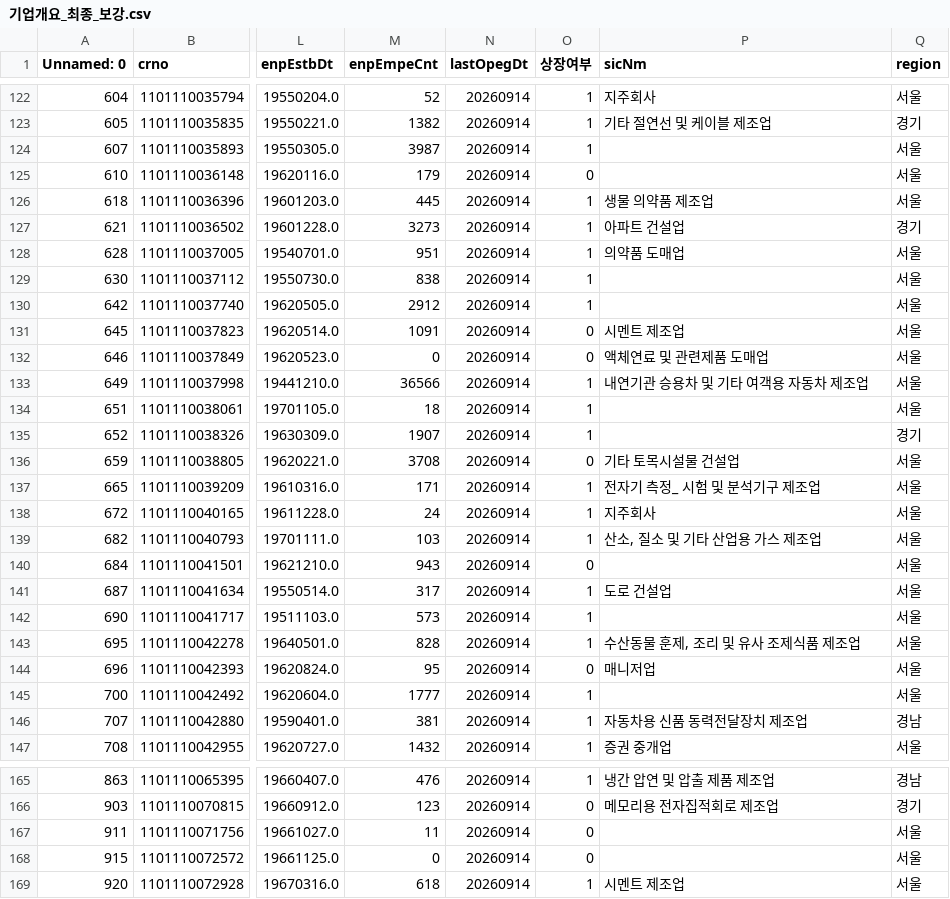
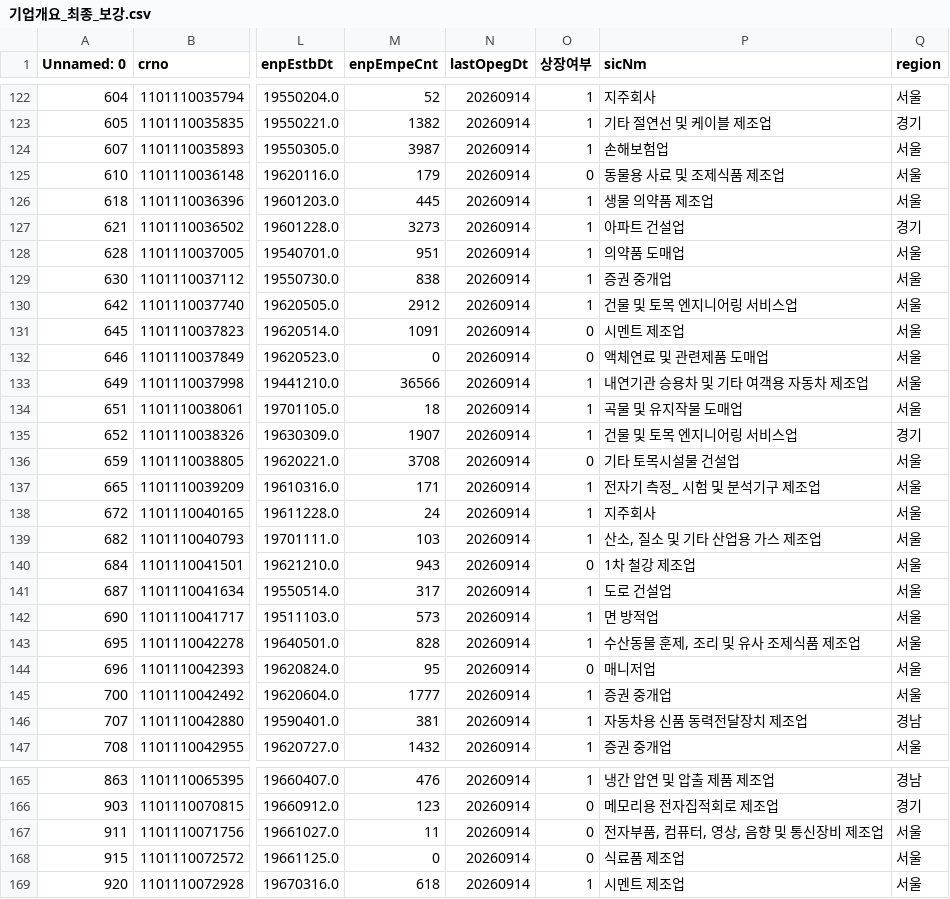
Before and after one commit to encore-ai-campus/mle-01-p2-team3, a CSV file: data/clean/기업개요_최종_보강.csv, drawn as a sheet; only a part is shown, gaps mark what is left out; the diff covers the shown part only; the diff names each change by its address in the sheet, - before the commit and + after, or states it on an @@ line.

```diff
--- a/data/clean/기업개요_최종_보강.csv
+++ b/data/clean/기업개요_최종_보강.csv
-P124 (sicNm): (empty)
+P124 (sicNm): 손해보험업
-P125 (sicNm): (empty)
+P125 (sicNm): 동물용 사료 및 조제식품 제조업
-P129 (sicNm): (empty)
+P129 (sicNm): 증권 중개업
-P130 (sicNm): (empty)
+P130 (sicNm): 건물 및 토목 엔지니어링 서비스업
-P134 (sicNm): (empty)
+P134 (sicNm): 곡물 및 유지작물 도매업
-P135 (sicNm): (empty)
+P135 (sicNm): 건물 및 토목 엔지니어링 서비스업
-P140 (sicNm): (empty)
+P140 (sicNm): 1차 철강 제조업
-P142 (sicNm): (empty)
+P142 (sicNm): 면 방적업
-P145 (sicNm): (empty)
+P145 (sicNm): 증권 중개업
-P167 (sicNm): (empty)
+P167 (sicNm): 전자부품, 컴퓨터, 영상, 음향 및 통신장비 제조업
-P168 (sicNm): (empty)
+P168 (sicNm): 식료품 제조업
```
Also changed, not shown: 103 edited cells elsewhere in this file, 14 other files.
